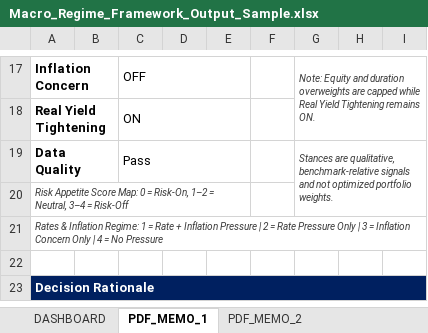
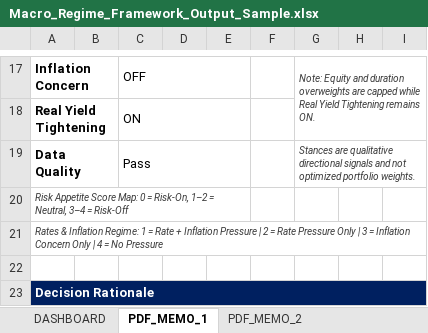
Before and after one commit to LeoJunghyunIm/macro-regime-portfolio-framework, an Excel workbook: sample_output/Macro_Regime_Framework_Output_Sample.xlsx, sheet PDF_MEMO_1, drawn as a sheet; only a part is shown, gaps mark what is left out; values as stored, in another font and other column widths than the file's, no borders; the diff names each change by its address in the sheet, - before the commit and + after, or states it on an @@ line.

Commit message:
Update weekly macro framework outputs 2026-06-28

```diff
--- a/sample_output/Macro_Regime_Framework_Output_Sample.xlsx (sheet PDF_MEMO_1)
+++ b/sample_output/Macro_Regime_Framework_Output_Sample.xlsx (sheet PDF_MEMO_1)
-G19: Stances are qualitative, benchmark-relative signals and…
+G19: Stances are qualitative directional signals and…
-G19:I20 merged
+G19:I19 merged
```
Also changed, not shown: sheet DASHBOARD, charts or pictures, 2 other files.
